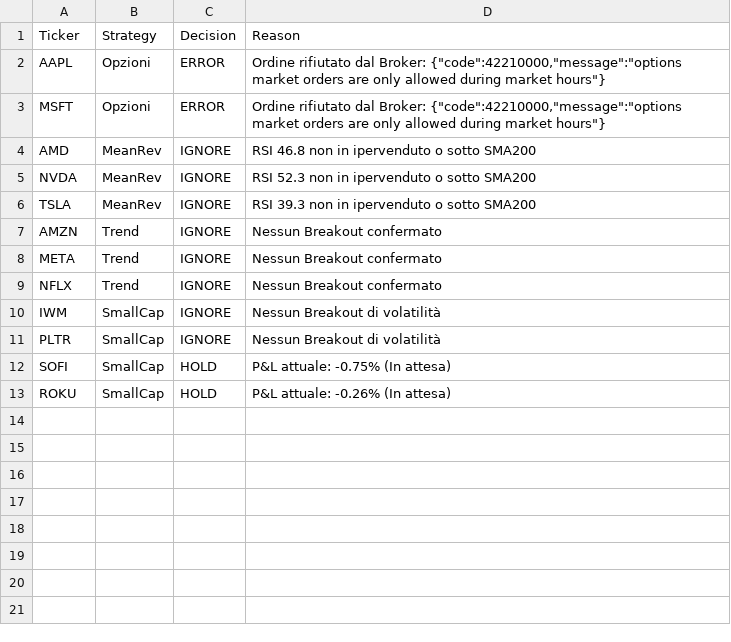
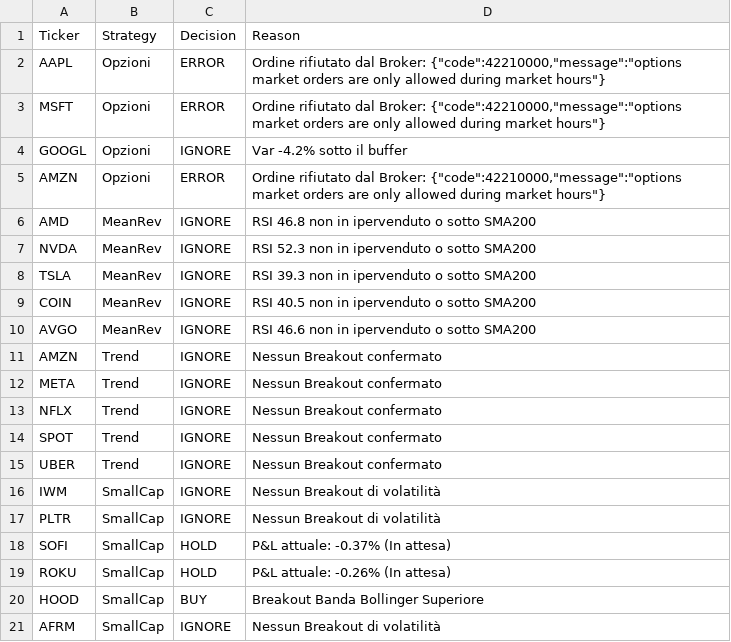
Before and after one commit to kairmuse/Trading-Automatico, a CSV file: decision_log.csv, drawn as a sheet.

```diff
--- a/decision_log.csv
+++ b/decision_log.csv
@@ -3,2 +3,4 @@ AAPL,Opzioni,ERROR,"Ordine rifiutato dal Broker: {""code"":42210000,""message"":
 MSFT,Opzioni,ERROR,"Ordine rifiutato dal Broker: {""code"":42210000,""message"":""options market orders are only allowed during market hours""}"
+GOOGL,Opzioni,IGNORE,Var -4.2% sotto il buffer
+AMZN,Opzioni,ERROR,"Ordine rifiutato dal Broker: {""code"":42210000,""message"":""options market orders are only allowed during market hours""}"
 AMD,MeanRev,IGNORE,RSI 46.8 non in ipervenduto o sotto SMA200
@@ -6,2 +8,4 @@ NVDA,MeanRev,IGNORE,RSI 52.3 non in ipervenduto o sotto SMA200
 TSLA,MeanRev,IGNORE,RSI 39.3 non in ipervenduto o sotto SMA200
+COIN,MeanRev,IGNORE,RSI 40.5 non in ipervenduto o sotto SMA200
+AVGO,MeanRev,IGNORE,RSI 46.6 non in ipervenduto o sotto SMA200
 AMZN,Trend,IGNORE,Nessun Breakout confermato
@@ -9,5 +13,9 @@ META,Trend,IGNORE,Nessun Breakout confermato
 NFLX,Trend,IGNORE,Nessun Breakout confermato
+SPOT,Trend,IGNORE,Nessun Breakout confermato
+UBER,Trend,IGNORE,Nessun Breakout confermato
 IWM,SmallCap,IGNORE,Nessun Breakout di volatilità
 PLTR,SmallCap,IGNORE,Nessun Breakout di volatilità
-SOFI,SmallCap,HOLD,P&L attuale: -0.75% (In attesa)
+SOFI,SmallCap,HOLD,P&L attuale: -0.37% (In attesa)
 ROKU,SmallCap,HOLD,P&L attuale: -0.26% (In attesa)
+HOOD,SmallCap,BUY,Breakout Banda Bollinger Superiore
+AFRM,SmallCap,IGNORE,Nessun Breakout di volatilità
```
